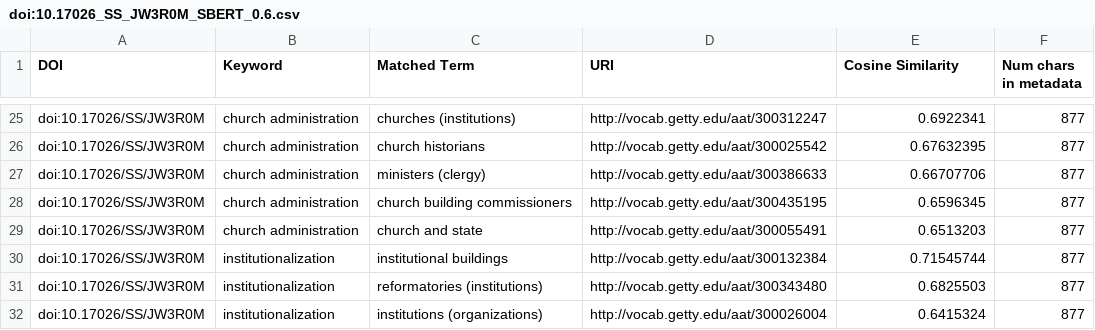
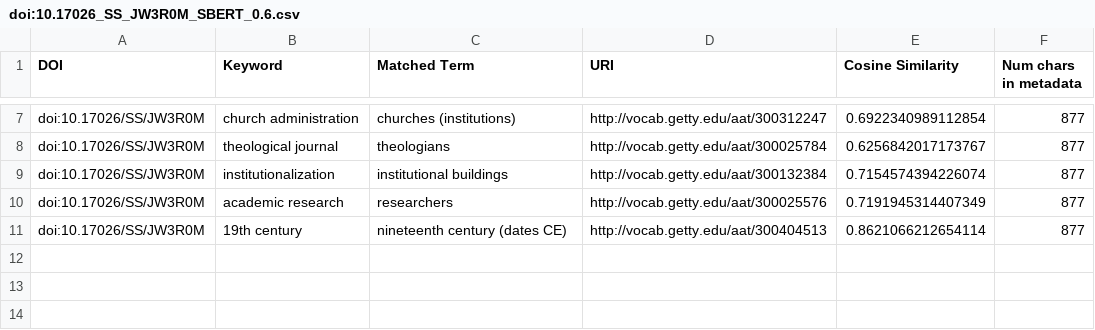
Before and after one commit to Dans-labs/sshoc-nl-asi, a CSV file: data/output/doi:10.17026_SS_JW3R0M_SBERT_0.6.csv, drawn as a sheet; only a part is shown, gaps mark what is left out; removed rows and columns are numbered as before the commit, all else as after; the diff covers the shown part only; the diff names each change by its address in the sheet, - before the commit and + after, or states it on an @@ line.

```diff
--- a/data/output/doi:10.17026_SS_JW3R0M_SBERT_0.6.csv
+++ b/data/output/doi:10.17026_SS_JW3R0M_SBERT_0.6.csv
-E7 (Cosine Similarity): 0.6922341
+E7 (Cosine Similarity): 0.6922340989112854
-B8 (Keyword): church administration
+B8 (Keyword): theological journal
-C8 (Matched Term): church historians
+C8 (Matched Term): theologians
-D8 (URI): http://vocab.getty.edu/aat/300025542
+D8 (URI): http://vocab.getty.edu/aat/300025784
-E8 (Cosine Similarity): 0.67632395
+E8 (Cosine Similarity): 0.6256842017173767
-row 27: doi:10.17026/SS/JW3R0M | church administration | ministers (clergy) | http://vocab.getty.edu/aat/300386633 | 0.66707706 | 877
-row 28: doi:10.17026/SS/JW3R0M | church administration | church building commissioners | http://vocab.getty.edu/aat/300435195 | 0.6596345 | 877
-row 29: doi:10.17026/SS/JW3R0M | church administration | church and state | http://vocab.getty.edu/aat/300055491 | 0.6513203 | 877
-E9 (Cosine Similarity): 0.71545744
+E9 (Cosine Similarity): 0.7154574394226074
-row 31: doi:10.17026/SS/JW3R0M | institutionalization | reformatories (institutions) | http://vocab.getty.edu/aat/300343480 | 0.6825503 | 877
-row 32: doi:10.17026/SS/JW3R0M | institutionalization | institutions (organizations) | http://vocab.getty.edu/aat/300026004 | 0.6415324 | 877
+row 10: doi:10.17026/SS/JW3R0M | academic research | researchers | http://vocab.getty.edu/aat/300025576 | 0.7191945314407349 | 877
+row 11: doi:10.17026/SS/JW3R0M | 19th century | nineteenth century (dates CE) | http://vocab.getty.edu/aat/300404513 | 0.8621066212654114 | 877
```
Also changed, not shown: 2 added rows, 20 removed rows and 7 edited cells elsewhere in this file, 6 other files.
